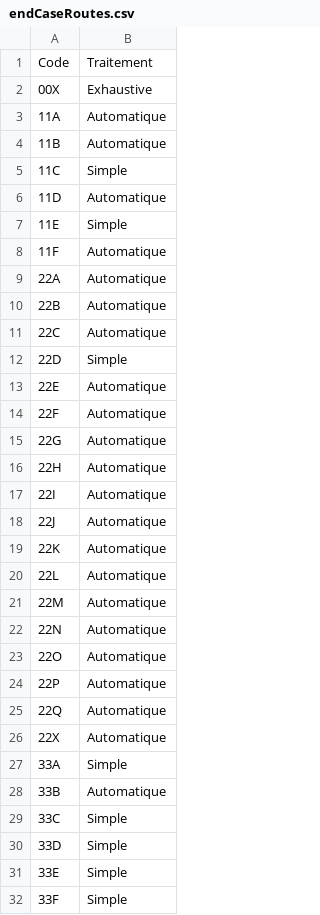
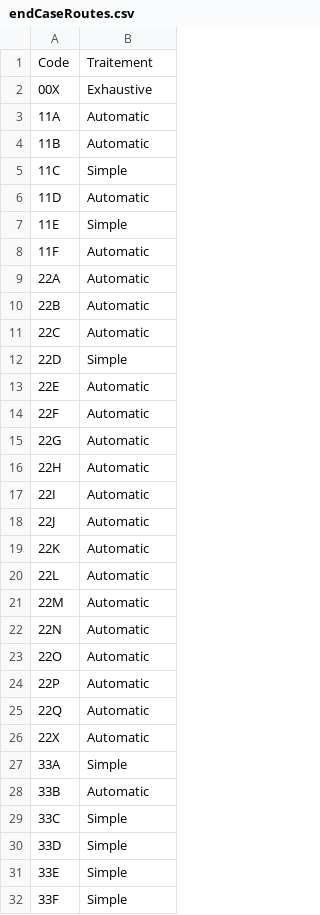
Before and after one commit to Cour-de-cassation/label, a CSV file: packages/courDeCassation/static/endCaseRoutes.csv, drawn as a sheet; only a part is shown.

Commit message:
Add route filter for stats (#1594)
* Add route filter for stats

* Fix tests

* Fix automatic route typo

```diff
--- a/packages/courDeCassation/static/endCaseRoutes.csv
+++ b/packages/courDeCassation/static/endCaseRoutes.csv
@@ -2,28 +2,28 @@ Code,Traitement
 00X,Exhaustive
-11A,Automatique
-11B,Automatique
+11A,Automatic
+11B,Automatic
 11C,Simple
-11D,Automatique
+11D,Automatic
 11E,Simple
-11F,Automatique
-22A,Automatique
-22B,Automatique
-22C,Automatique
+11F,Automatic
+22A,Automatic
+22B,Automatic
+22C,Automatic
 22D,Simple
-22E,Automatique
-22F,Automatique
-22G,Automatique
-22H,Automatique
-22I,Automatique
-22J,Automatique
-22K,Automatique
-22L,Automatique
-22M,Automatique
-22N,Automatique
-22O,Automatique
-22P,Automatique
-22Q,Automatique
-22X,Automatique
+22E,Automatic
+22F,Automatic
+22G,Automatic
+22H,Automatic
+22I,Automatic
+22J,Automatic
+22K,Automatic
+22L,Automatic
+22M,Automatic
+22N,Automatic
+22O,Automatic
+22P,Automatic
+22Q,Automatic
+22X,Automatic
 33A,Simple
-33B,Automatique
+33B,Automatic
 33C,Simple
```
Also changed, not shown: 17 other files.
